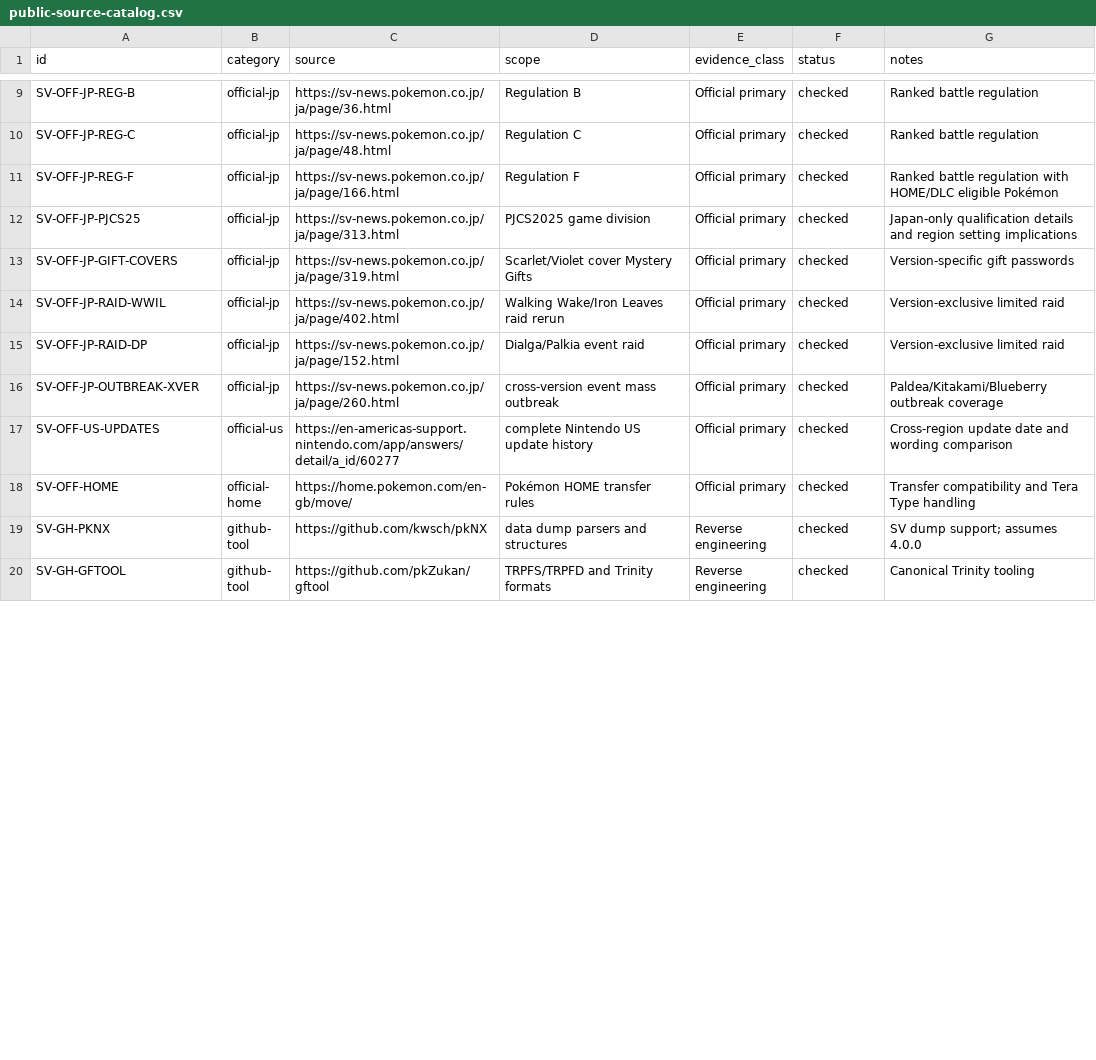
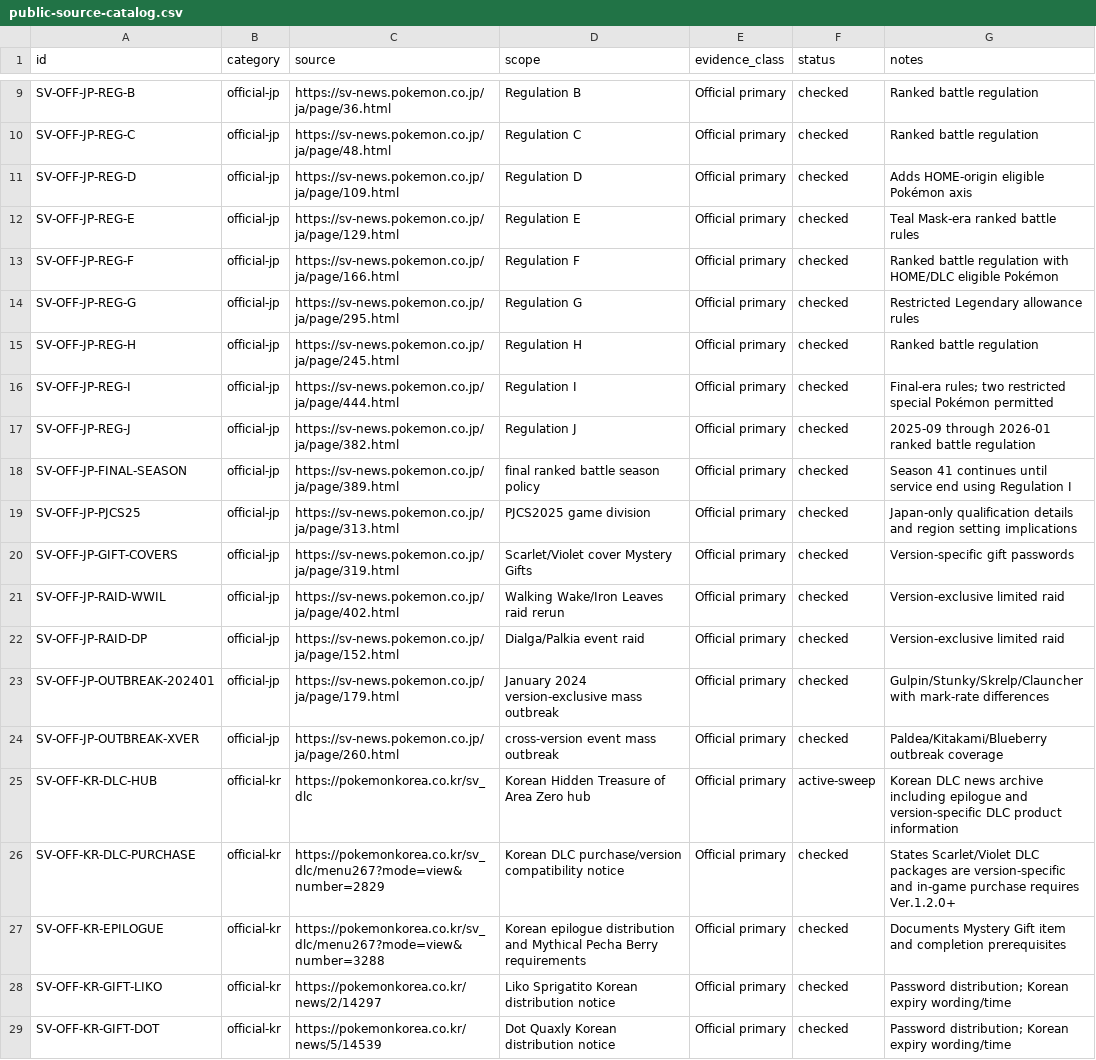
Before and after one commit to SakuraiTsubaki/PocketMonsters-Violet-Decompilation, a CSV file: manifests/public-source-catalog.csv, drawn as a sheet; only a part is shown, gaps mark what is left out; the shorter side is filled out with more unchanged rows; the diff covers the shown part only.

Commit message:
Expand public source catalog with regional official and technical sources

```diff
--- a/manifests/public-source-catalog.csv
+++ b/manifests/public-source-catalog.csv
@@ -10,3 +10,10 @@ SV-OFF-JP-REG-B,official-jp,https://sv-news.pokemon.co.jp/ja/page/36.html,Regula
 SV-OFF-JP-REG-C,official-jp,https://sv-news.pokemon.co.jp/ja/page/48.html,Regulation C,Official primary,checked,"Ranked battle regulation"
+SV-OFF-JP-REG-D,official-jp,https://sv-news.pokemon.co.jp/ja/page/109.html,Regulation D,Official primary,checked,"Adds HOME-origin eligible Pokémon axis"
+SV-OFF-JP-REG-E,official-jp,https://sv-news.pokemon.co.jp/ja/page/129.html,Regulation E,Official primary,checked,"Teal Mask-era ranked battle rules"
 SV-OFF-JP-REG-F,official-jp,https://sv-news.pokemon.co.jp/ja/page/166.html,Regulation F,Official primary,checked,"Ranked battle regulation with HOME/DLC eligible Pokémon"
+SV-OFF-JP-REG-G,official-jp,https://sv-news.pokemon.co.jp/ja/page/295.html,Regulation G,Official primary,checked,"Restricted Legendary allowance rules"
+SV-OFF-JP-REG-H,official-jp,https://sv-news.pokemon.co.jp/ja/page/245.html,Regulation H,Official primary,checked,"Ranked battle regulation"
+SV-OFF-JP-REG-I,official-jp,https://sv-news.pokemon.co.jp/ja/page/444.html,Regulation I,Official primary,checked,"Final-era rules; two restricted special Pokémon permitted"
+SV-OFF-JP-REG-J,official-jp,https://sv-news.pokemon.co.jp/ja/page/382.html,Regulation J,Official primary,checked,"2025-09 through 2026-01 ranked battle regulation"
+SV-OFF-JP-FINAL-SEASON,official-jp,https://sv-news.pokemon.co.jp/ja/page/389.html,final ranked battle season policy,Official primary,checked,"Season 41 continues until service end using Regulation I"
 SV-OFF-JP-PJCS25,official-jp,https://sv-news.pokemon.co.jp/ja/page/313.html,PJCS2025 game division,Official primary,checked,"Japan-only qualification details and region setting implications"
@@ -15,2 +22,8 @@ SV-OFF-JP-RAID-WWIL,official-jp,https://sv-news.pokemon.co.jp/ja/page/402.html,W
 SV-OFF-JP-RAID-DP,official-jp,https://sv-news.pokemon.co.jp/ja/page/152.html,Dialga/Palkia event raid,Official primary,checked,"Version-exclusive limited raid"
+SV-OFF-JP-OUTBREAK-202401,official-jp,https://sv-news.pokemon.co.jp/ja/page/179.html,January 2024 version-exclusive mass outbreak,Official primary,checked,"Gulpin/Stunky/Skrelp/Clauncher with mark-rate differences"
 SV-OFF-JP-OUTBREAK-XVER,official-jp,https://sv-news.pokemon.co.jp/ja/page/260.html,cross-version event mass outbreak,Official primary,checked,"Paldea/Kitakami/Blueberry outbreak coverage"
+SV-OFF-KR-DLC-HUB,official-kr,https://pokemonkorea.co.kr/sv_dlc,Korean Hidden Treasure of Area Zero hub,Official primary,active-sweep,"Korean DLC news archive including epilogue and version-specific DLC product information"
+SV-OFF-KR-DLC-PURCHASE,official-kr,https://pokemonkorea.co.kr/sv_dlc/menu267?mode=view&number=2829,Korean DLC purchase/version compatibility notice,Official primary,checked,"States Scarlet/Violet DLC packages are version-specific and in-game purchase requires Ver.1.2.0+"
+SV-OFF-KR-EPILOGUE,official-kr,https://pokemonkorea.co.kr/sv_dlc/menu267?mode=view&number=3288,Korean epilogue distribution and Mythical Pecha Berry requirements,Official primary,checked,"Documents Mystery Gift item and completion prerequisites"
+SV-OFF-KR-GIFT-LIKO,official-kr,https://pokemonkorea.co.kr/news/2/14297,Liko Sprigatito Korean distribution notice,Official primary,checked,"Password distribution; Korean expiry wording/time"
+SV-OFF-KR-GIFT-DOT,official-kr,https://pokemonkorea.co.kr/news/5/14539,Dot Quaxly Korean distribution notice,Official primary,checked,"Password distribution; Korean expiry wording/time"
```
Also changed, not shown: 13 added rows and 2 edited cells elsewhere in this file.
